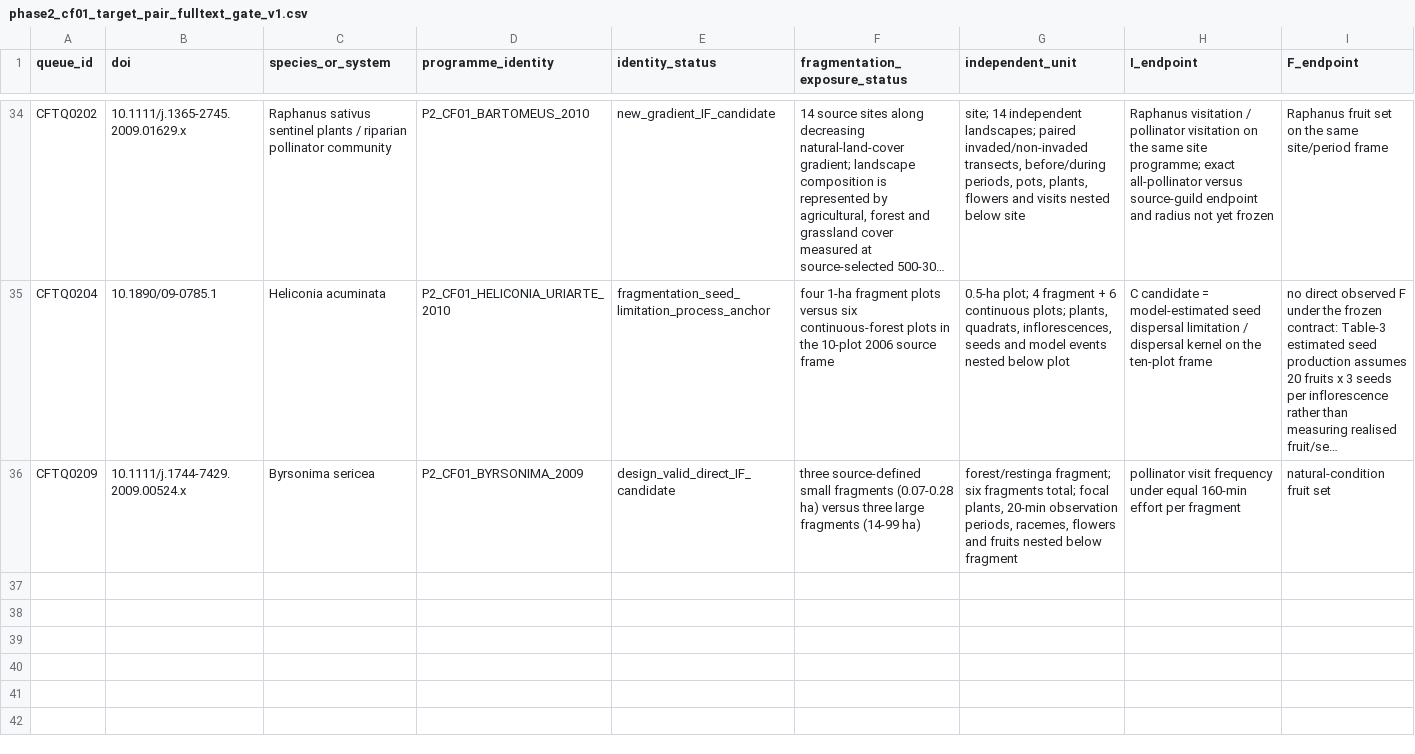
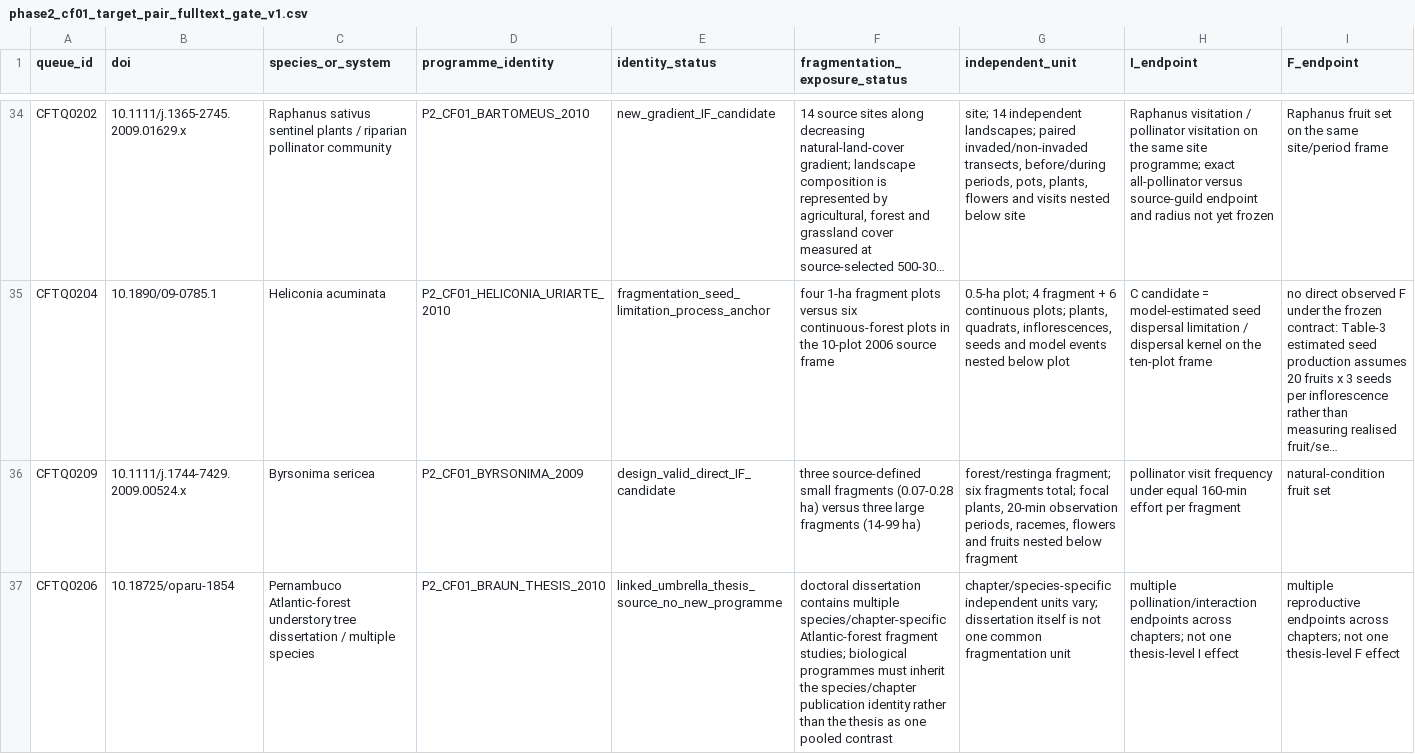
Before and after one commit to zuizui0223/egwee, a CSV file: evidence/meta_extraction/phase2_cf01_target_pair_fulltext_gate_v1.csv, drawn as a sheet; only a part is shown, gaps mark what is left out; long unchanged cells end in …; rows hold the shown columns only; the diff names each change by its address in the sheet, - before the commit and + after, or states it on an @@ line.

Commit message:
Link Braun dissertation as umbrella source

```diff
--- a/evidence/meta_extraction/phase2_cf01_target_pair_fulltext_gate_v1.csv
+++ b/evidence/meta_extraction/phase2_cf01_target_pair_fulltext_gate_v1.csv
+row 37: CFTQ0206 | 10.18725/oparu-1854 | Pernambuco Atlantic-forest understory tree dissertation / multiple species | P2_CF01_BRAUN_THESIS_2010 | linked_umbrella_thesis_source_no_new_programme | doctoral dissertation contains multiple species/chapter-specific Atlantic-forest fragment studies; biological programmes must inherit the species/chapter publication identity rather than the thesis as one pooled contrast | chapter/species-specific independent units vary; dissertation itself is not one common fragmentation unit | multiple pollination/interaction endpoints across chapters; not one thesis-level I effect | multiple reproductive endpoints across chapters; not one thesis-level F effect
```
